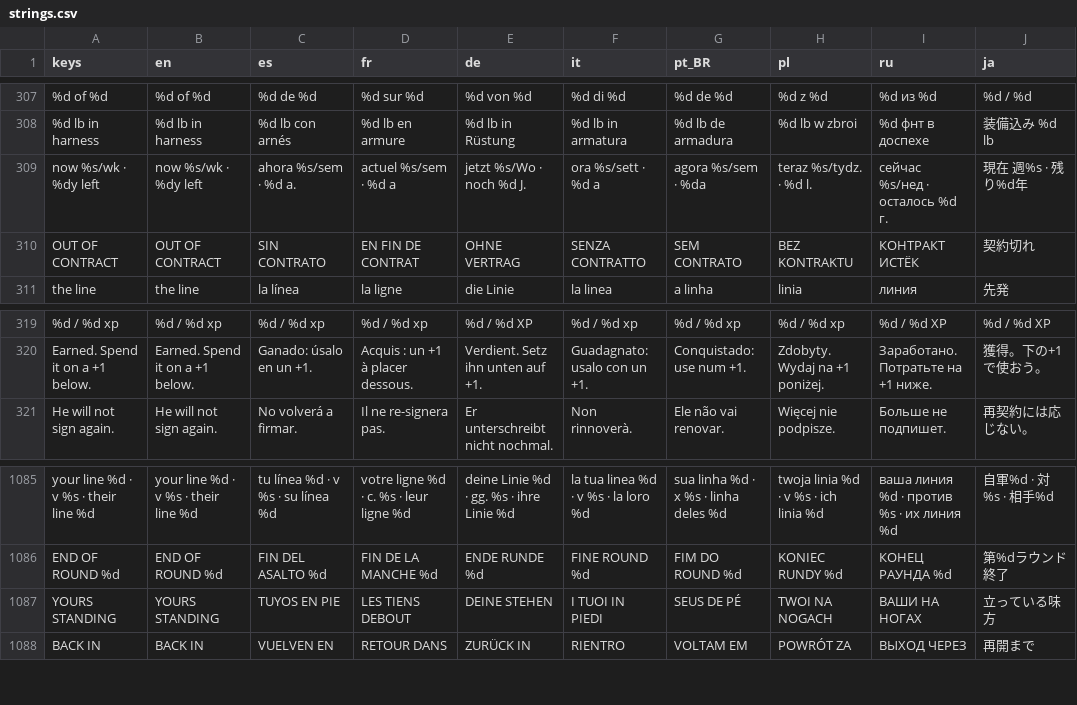
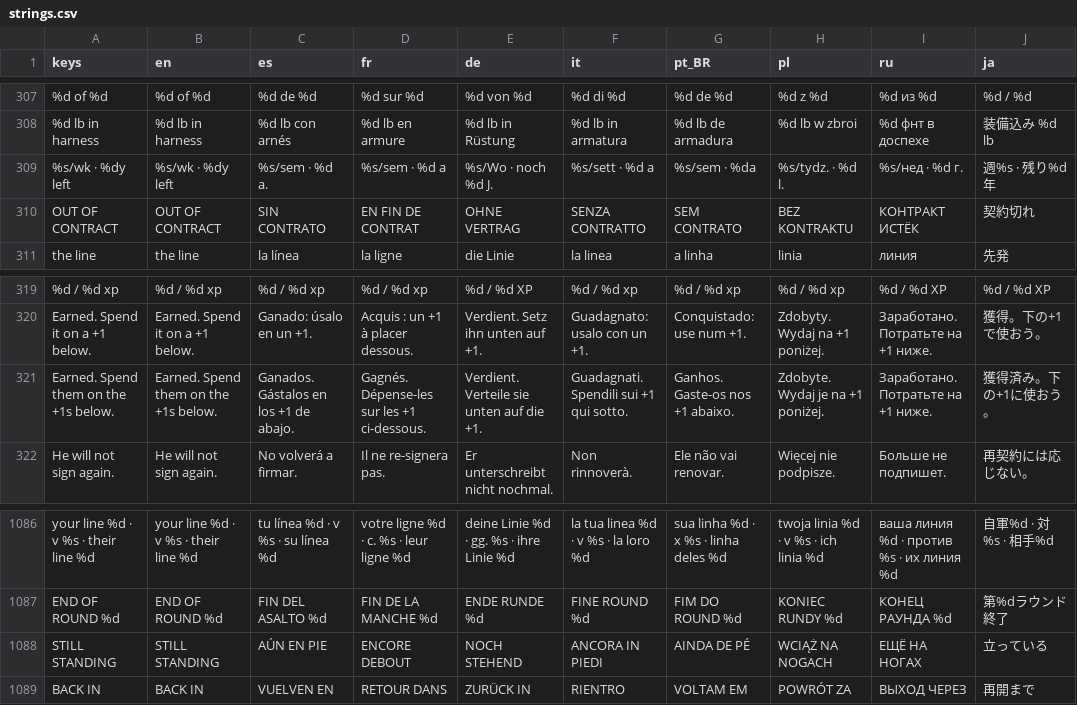
Before and after one commit to PeteMoe56/8bit-buhurt, a CSV file: locale/strings.csv, drawn as a sheet; only a part is shown, gaps mark what is left out; removed rows and columns are numbered as before the commit, all else as after; the diff names each change by its address in the sheet, - before the commit and + after, or states it on an @@ line.

```diff
--- a/locale/strings.csv
+++ b/locale/strings.csv
-row 309: now %s/wk · %dy left | now %s/wk · %dy left | ahora %s/sem · %d a. | actuel %s/sem · %d a | jetzt %s/Wo · noch %d J. | ora %s/sett · %d a | agora %s/sem · %da | teraz %s/tydz. · %d l. | сейчас %s/нед · осталось %d г. | 現在 週%s · 残り%d年
+row 309: %s/wk · %dy left | %s/wk · %dy left | %s/sem · %d a. | %s/sem · %d a | %s/Wo · noch %d J. | %s/sett · %d a | %s/sem · %da | %s/tydz. · %d l. | %s/нед · %d г. | 週%s · 残り%d年
+row 321: Earned. Spend them on the +1s below. | Earned. Spend them on the +1s below. | Ganados. Gástalos en los +1 de abajo. | Gagnés. Dépense-les sur les +1 ci-dessous. | Verdient. Verteile sie unten auf die +1. | Guadagnati. Spendili sui +1 qui sotto. | Ganhos. Gaste-os nos +1 abaixo. | Zdobyte. Wydaj je na +1 poniżej. | Заработано. Потратьте на +1 ниже. | 獲得済み。下の+1に使おう。
-row 1087: YOURS STANDING | YOURS STANDING | TUYOS EN PIE | LES TIENS DEBOUT | DEINE STEHEN | I TUOI IN PIEDI | SEUS DE PÉ | TWOI NA NOGACH | ВАШИ НА НОГАХ | 立っている味方
+row 1088: STILL STANDING | STILL STANDING | AÚN EN PIE | ENCORE DEBOUT | NOCH STEHEND | ANCORA IN PIEDI | AINDA DE PÉ | WCIĄŻ NA NOGACH | ЕЩЁ НА НОГАХ | 立っている
```
Also changed, not shown: 11 other files.
